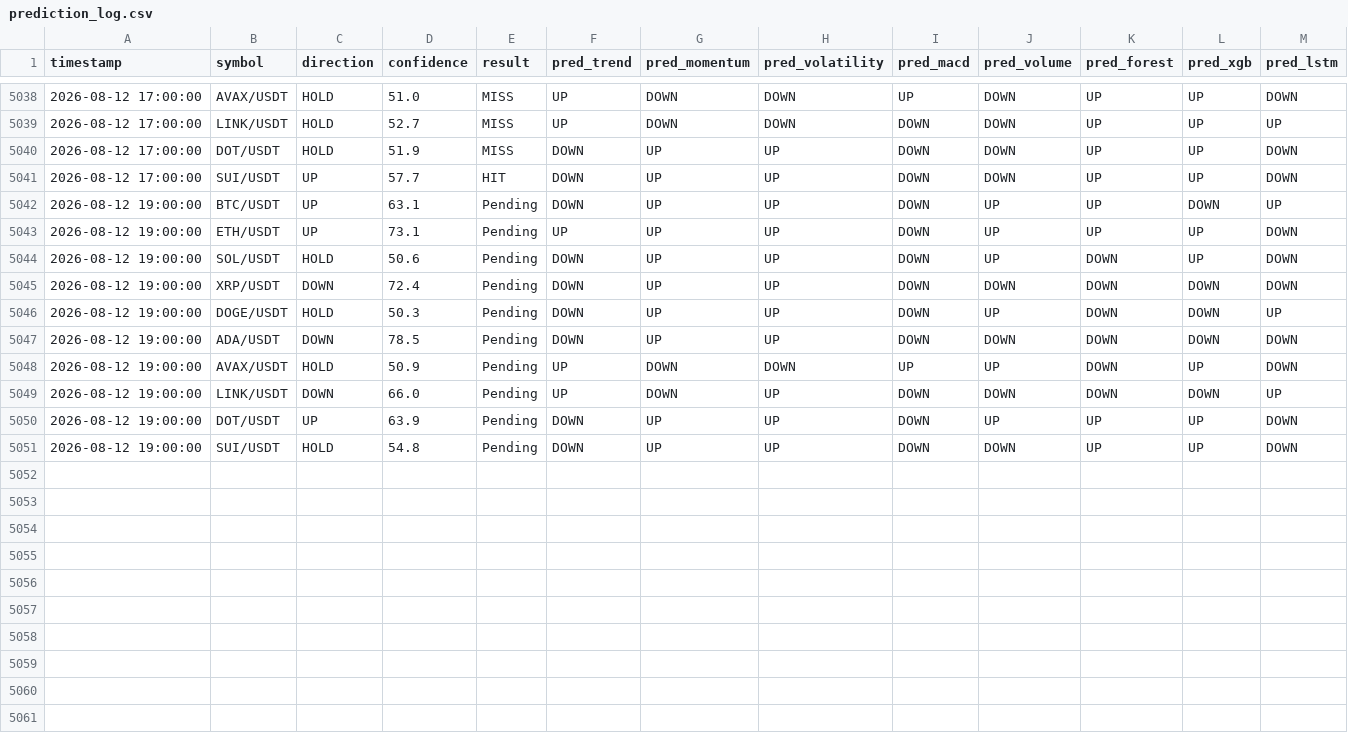
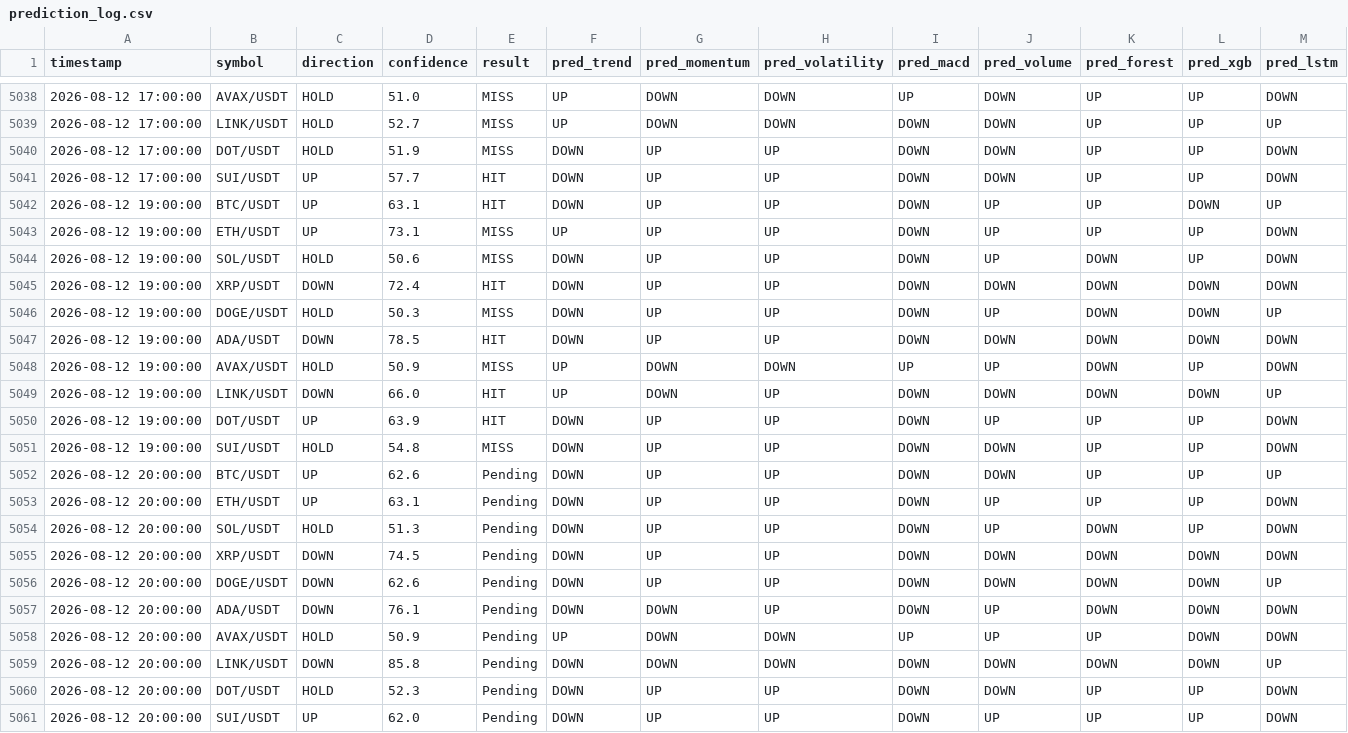
Before and after one commit to Jason12jpg/crypto, a CSV file: data/prediction_log.csv, drawn as a sheet; only a part is shown, gaps mark what is left out.

```diff
--- a/data/prediction_log.csv
+++ b/data/prediction_log.csv
@@ -5041,11 +5041,21 @@ timestamp,symbol,direction,confidence,result,pred_trend,pred_momentum,pred_volat
 2026-08-12 17:00:00,SUI/USDT,UP,57.7,HIT,DOWN,UP,UP,DOWN,DOWN,UP,UP,DOWN
-2026-08-12 19:00:00,BTC/USDT,UP,63.1,Pending,DOWN,UP,UP,DOWN,UP,UP,DOWN,UP
-2026-08-12 19:00:00,ETH/USDT,UP,73.1,Pending,UP,UP,UP,DOWN,UP,UP,UP,DOWN
-2026-08-12 19:00:00,SOL/USDT,HOLD,50.6,Pending,DOWN,UP,UP,DOWN,UP,DOWN,UP,DOWN
-2026-08-12 19:00:00,XRP/USDT,DOWN,72.4,Pending,DOWN,UP,UP,DOWN,DOWN,DOWN,DOWN,DOWN
-2026-08-12 19:00:00,DOGE/USDT,HOLD,50.3,Pending,DOWN,UP,UP,DOWN,UP,DOWN,DOWN,UP
-2026-08-12 19:00:00,ADA/USDT,DOWN,78.5,Pending,DOWN,UP,UP,DOWN,DOWN,DOWN,DOWN,DOWN
-2026-08-12 19:00:00,AVAX/USDT,HOLD,50.9,Pending,UP,DOWN,DOWN,UP,UP,DOWN,UP,DOWN
-2026-08-12 19:00:00,LINK/USDT,DOWN,66.0,Pending,UP,DOWN,UP,DOWN,DOWN,DOWN,DOWN,UP
-2026-08-12 19:00:00,DOT/USDT,UP,63.9,Pending,DOWN,UP,UP,DOWN,UP,UP,UP,DOWN
-2026-08-12 19:00:00,SUI/USDT,HOLD,54.8,Pending,DOWN,UP,UP,DOWN,DOWN,UP,UP,DOWN
+2026-08-12 19:00:00,BTC/USDT,UP,63.1,HIT,DOWN,UP,UP,DOWN,UP,UP,DOWN,UP
+2026-08-12 19:00:00,ETH/USDT,UP,73.1,MISS,UP,UP,UP,DOWN,UP,UP,UP,DOWN
+2026-08-12 19:00:00,SOL/USDT,HOLD,50.6,MISS,DOWN,UP,UP,DOWN,UP,DOWN,UP,DOWN
+2026-08-12 19:00:00,XRP/USDT,DOWN,72.4,HIT,DOWN,UP,UP,DOWN,DOWN,DOWN,DOWN,DOWN
+2026-08-12 19:00:00,DOGE/USDT,HOLD,50.3,MISS,DOWN,UP,UP,DOWN,UP,DOWN,DOWN,UP
+2026-08-12 19:00:00,ADA/USDT,DOWN,78.5,HIT,DOWN,UP,UP,DOWN,DOWN,DOWN,DOWN,DOWN
+2026-08-12 19:00:00,AVAX/USDT,HOLD,50.9,MISS,UP,DOWN,DOWN,UP,UP,DOWN,UP,DOWN
+2026-08-12 19:00:00,LINK/USDT,DOWN,66.0,HIT,UP,DOWN,UP,DOWN,DOWN,DOWN,DOWN,UP
+2026-08-12 19:00:00,DOT/USDT,UP,63.9,HIT,DOWN,UP,UP,DOWN,UP,UP,UP,DOWN
+2026-08-12 19:00:00,SUI/USDT,HOLD,54.8,MISS,DOWN,UP,UP,DOWN,DOWN,UP,UP,DOWN
+2026-08-12 20:00:00,BTC/USDT,UP,62.6,Pending,DOWN,UP,UP,DOWN,DOWN,UP,UP,UP
+2026-08-12 20:00:00,ETH/USDT,UP,63.1,Pending,DOWN,UP,UP,DOWN,UP,UP,UP,DOWN
+2026-08-12 20:00:00,SOL/USDT,HOLD,51.3,Pending,DOWN,UP,UP,DOWN,UP,DOWN,UP,DOWN
+2026-08-12 20:00:00,XRP/USDT,DOWN,74.5,Pending,DOWN,UP,UP,DOWN,DOWN,DOWN,DOWN,DOWN
+2026-08-12 20:00:00,DOGE/USDT,DOWN,62.6,Pending,DOWN,UP,UP,DOWN,DOWN,DOWN,DOWN,UP
+2026-08-12 20:00:00,ADA/USDT,DOWN,76.1,Pending,DOWN,DOWN,UP,DOWN,UP,DOWN,DOWN,DOWN
+2026-08-12 20:00:00,AVAX/USDT,HOLD,50.9,Pending,UP,DOWN,DOWN,UP,UP,UP,DOWN,DOWN
+2026-08-12 20:00:00,LINK/USDT,DOWN,85.8,Pending,DOWN,DOWN,DOWN,DOWN,DOWN,DOWN,DOWN,UP
+2026-08-12 20:00:00,DOT/USDT,HOLD,52.3,Pending,DOWN,UP,UP,DOWN,DOWN,UP,UP,DOWN
+2026-08-12 20:00:00,SUI/USDT,UP,62.0,Pending,DOWN,UP,UP,DOWN,UP,UP,UP,DOWN
```
Also changed, not shown: data/model_weights.csv, 1 other file.
